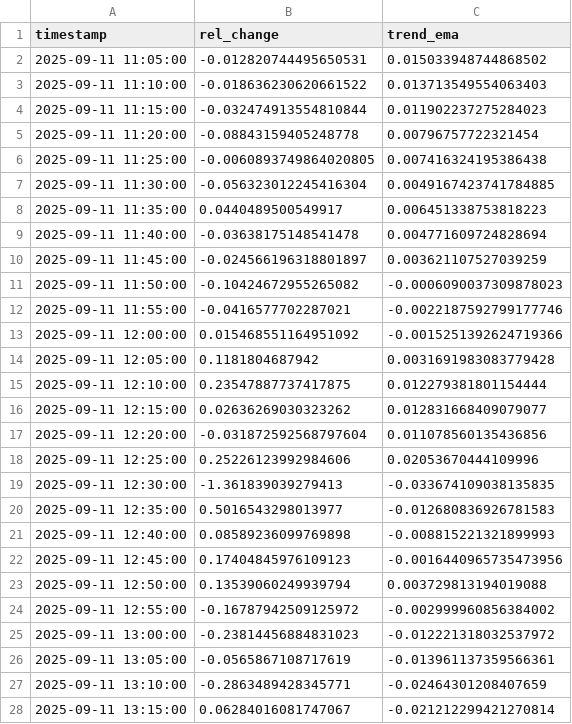
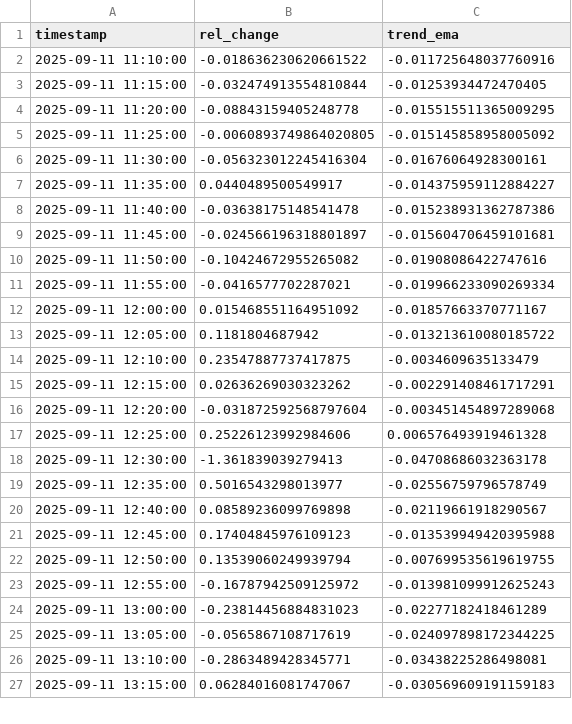
Before and after one commit to D3nnizz/Trend, a CSV file: data/trend_5m.csv, drawn as a sheet; only a part is shown; the diff covers the shown part only.

Commit message:
Update trend CSVs

```diff
--- a/data/trend_5m.csv
+++ b/data/trend_5m.csv
@@ -1,28 +1,27 @@
 timestamp,rel_change,trend_ema
-2025-09-11 11:05:00,-0.012820744495650531,0.015033948744868502
-2025-09-11 11:10:00,-0.018636230620661522,0.013713549554063403
-2025-09-11 11:15:00,-0.032474913554810844,0.011902237275284023
-2025-09-11 11:20:00,-0.08843159405248778,0.00796757722321454
-2025-09-11 11:25:00,-0.0060893749864020805,0.007416324195386438
-2025-09-11 11:30:00,-0.056323012245416304,0.0049167423741784885
-2025-09-11 11:35:00,0.0440489500549917,0.006451338753818223
-2025-09-11 11:40:00,-0.03638175148541478,0.004771609724828694
-2025-09-11 11:45:00,-0.024566196318801897,0.003621107527039259
-2025-09-11 11:50:00,-0.10424672955265082,-0.0006090037309878023
-2025-09-11 11:55:00,-0.0416577702287021,-0.0022187592799177746
-2025-09-11 12:00:00,0.015468551164951092,-0.0015251392624719366
-2025-09-11 12:05:00,0.1181804687942,0.0031691983083779428
-2025-09-11 12:10:00,0.23547887737417875,0.012279381801154444
-2025-09-11 12:15:00,0.02636269030323262,0.012831668409079077
-2025-09-11 12:20:00,-0.031872592568797604,0.011078560135436856
-2025-09-11 12:25:00,0.25226123992984606,0.02053670444109996
-2025-09-11 12:30:00,-1.361839039279413,-0.033674109038135835
-2025-09-11 12:35:00,0.5016543298013977,-0.012680836926781583
-2025-09-11 12:40:00,0.08589236099769898,-0.008815221321899993
-2025-09-11 12:45:00,0.17404845976109123,-0.0016440965735473956
-2025-09-11 12:50:00,0.13539060249939794,0.003729813194019088
-2025-09-11 12:55:00,-0.16787942509125972,-0.002999960856384002
-2025-09-11 13:00:00,-0.23814456884831023,-0.012221318032537972
-2025-09-11 13:05:00,-0.0565867108717619,-0.013961137359566361
-2025-09-11 13:10:00,-0.2863489428345771,-0.02464301208407659
-2025-09-11 13:15:00,0.06284016081747067,-0.021212299421270814
+2025-09-11 11:10:00,-0.018636230620661522,-0.011725648037760916
+2025-09-11 11:15:00,-0.032474913554810844,-0.01253934472470405
+2025-09-11 11:20:00,-0.08843159405248778,-0.015515511365009295
+2025-09-11 11:25:00,-0.0060893749864020805,-0.015145858958005092
+2025-09-11 11:30:00,-0.056323012245416304,-0.01676064928300161
+2025-09-11 11:35:00,0.0440489500549917,-0.014375959112884227
+2025-09-11 11:40:00,-0.03638175148541478,-0.015238931362787386
+2025-09-11 11:45:00,-0.024566196318801897,-0.015604706459101681
+2025-09-11 11:50:00,-0.10424672955265082,-0.01908086422747616
+2025-09-11 11:55:00,-0.0416577702287021,-0.019966233090269334
+2025-09-11 12:00:00,0.015468551164951092,-0.01857663370771167
+2025-09-11 12:05:00,0.1181804687942,-0.013213610080185722
+2025-09-11 12:10:00,0.23547887737417875,-0.0034609635133479
+2025-09-11 12:15:00,0.02636269030323262,-0.002291408461717291
+2025-09-11 12:20:00,-0.031872592568797604,-0.003451454897289068
+2025-09-11 12:25:00,0.25226123992984606,0.006576493919461328
+2025-09-11 12:30:00,-1.361839039279413,-0.04708686032363178
+2025-09-11 12:35:00,0.5016543298013977,-0.02556759796578749
+2025-09-11 12:40:00,0.08589236099769898,-0.02119661918290567
+2025-09-11 12:45:00,0.17404845976109123,-0.013539949420395988
+2025-09-11 12:50:00,0.13539060249939794,-0.007699535619619755
+2025-09-11 12:55:00,-0.16787942509125972,-0.013981099912625243
+2025-09-11 13:00:00,-0.23814456884831023,-0.02277182418461289
+2025-09-11 13:05:00,-0.0565867108717619,-0.024097898172344225
+2025-09-11 13:10:00,-0.2863489428345771,-0.03438225286498081
+2025-09-11 13:15:00,0.06284016081747067,-0.030569609191159183
```
Also changed, not shown: 1 added row and 74 edited cells elsewhere in this file.
